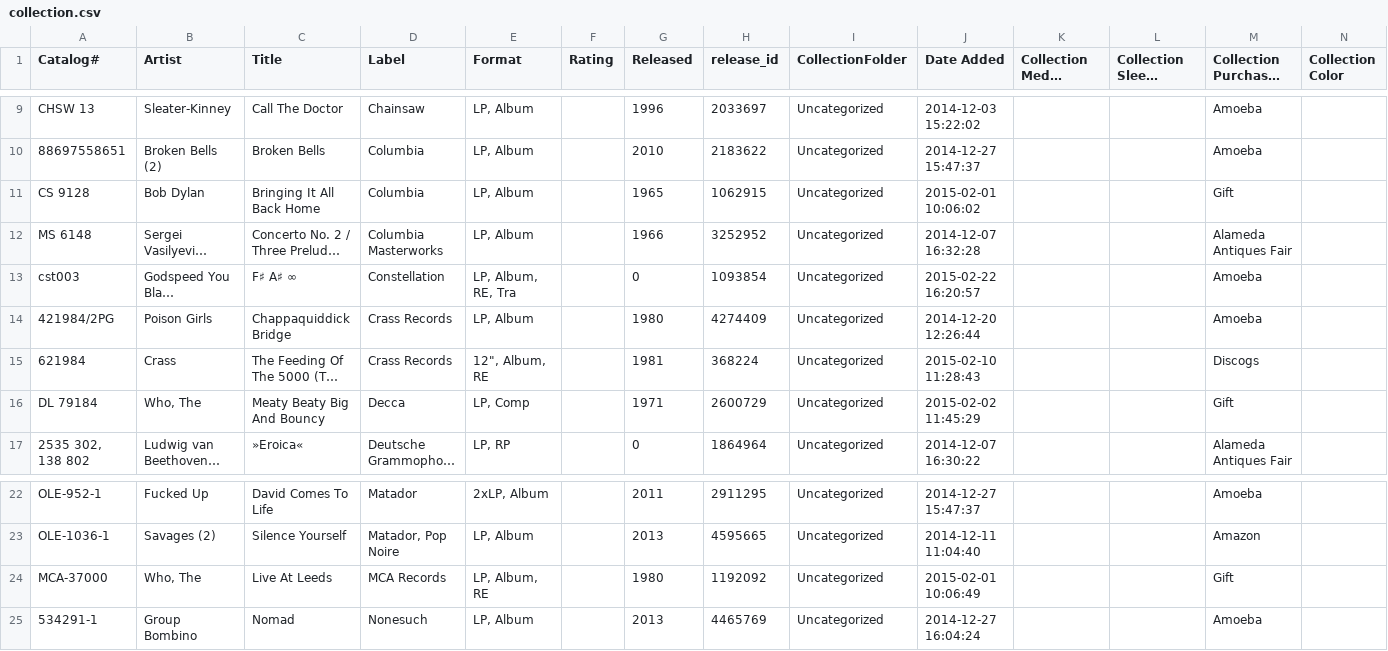
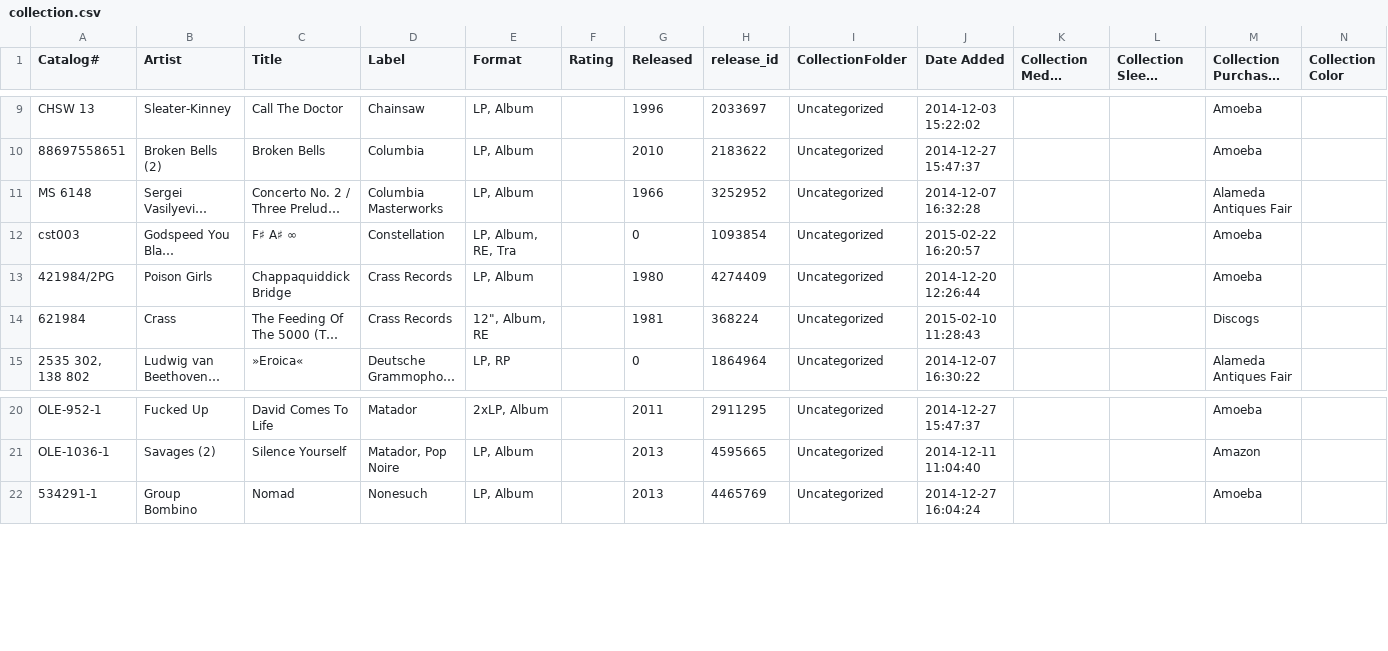
Before and after one commit to mouse-reeve/record-catalogue, a CSV file: collection.csv, drawn as a sheet; only a part is shown, gaps mark what is left out; long unchanged cells end in …; the diff names each change by its address in the sheet, - before the commit and + after, or states it on an @@ line.

Commit message:
Gave some records to my mom

```diff
--- a/collection.csv
+++ b/collection.csv
-row 11: CS 9128 | Bob Dylan | Bringing It All Back Home | Columbia | LP, Album |  | 1965 | 1062915 | Uncategorized | 2015-02-01 10:06:02 |  |  | Gift
-row 16: DL 79184 | Who, The | Meaty Beaty Big And Bouncy | Decca | LP, Comp |  | 1971 | 2600729 | Uncategorized | 2015-02-02 11:45:29 |  |  | Gift
-row 24: MCA-37000 | Who, The | Live At Leeds | MCA Records | LP, Album, RE |  | 1980 | 1192092 | Uncategorized | 2015-02-01 10:06:49 |  |  | Gift
```
